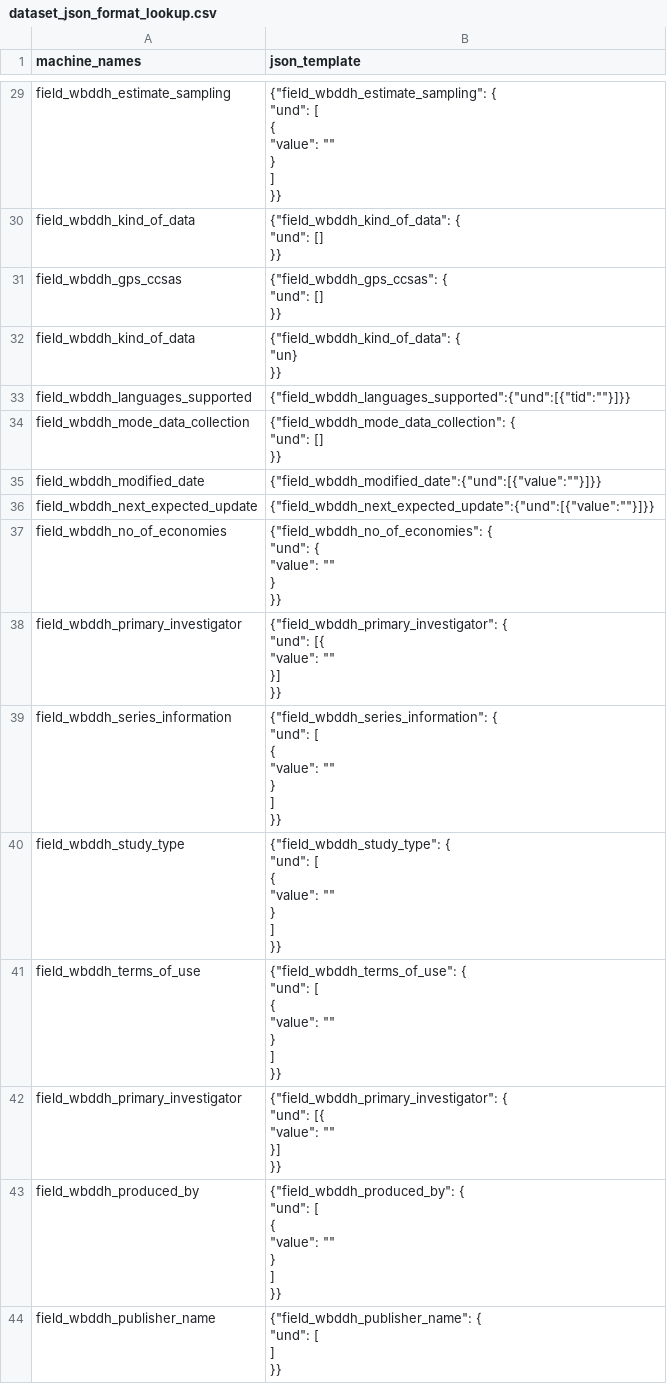
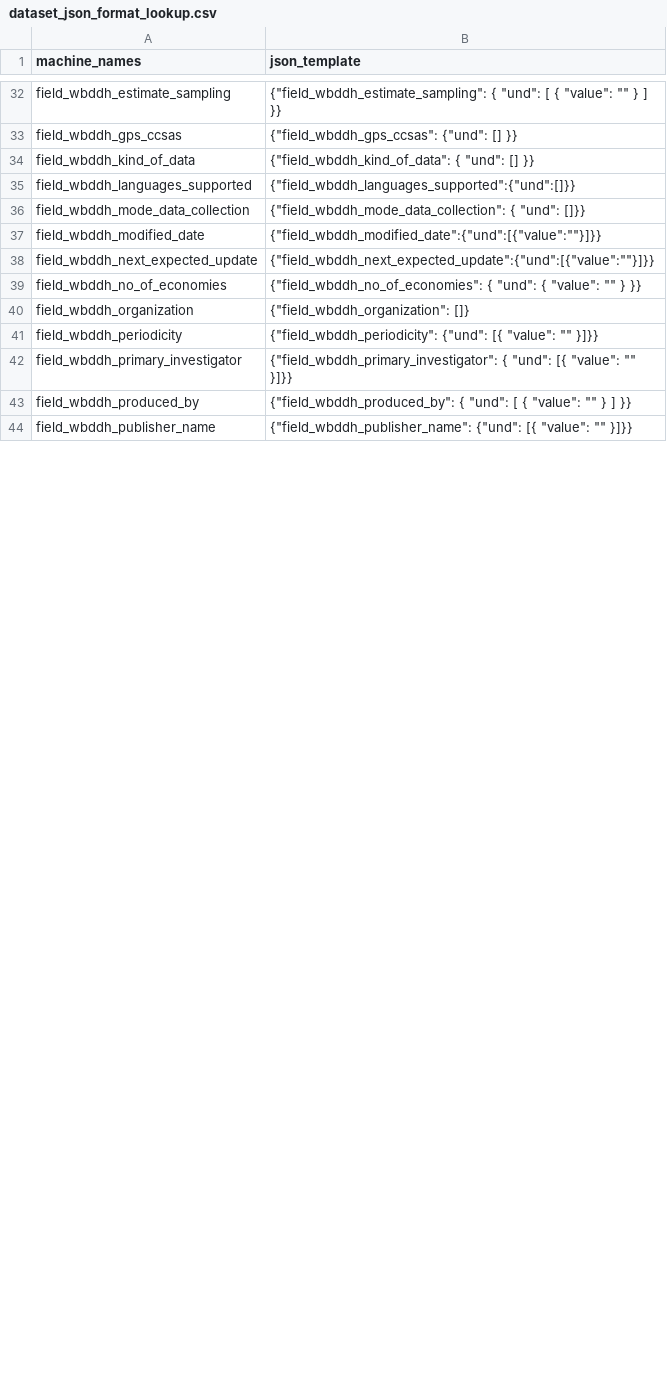
Before and after one commit to tonyfujs/ddhconnect, a CSV file: data-raw/dataset_json_format_lookup.csv, drawn as a sheet; only a part is shown, gaps mark what is left out; removed rows and columns are numbered as before the commit, all else as after; ↵ is a line break in a cell; the diff covers the shown part only; the diff names each change by its address in the sheet, - before the commit and + after, or states it on an @@ line.

Commit message:
update json body

```diff
--- a/data-raw/dataset_json_format_lookup.csv
+++ b/data-raw/dataset_json_format_lookup.csv
-B32 (json_template): …] ↵ }}
+B32 (json_template): …] }}
-row 30: field_wbddh_kind_of_data | {"field_wbddh_kind_of_data": { ↵ "und": [] ↵ }}
-B33 (json_template): {"field_wbddh_gps_ccsas": { ↵ "und": [] ↵ }}
+B33 (json_template): {"field_wbddh_gps_ccsas": {"und": [] }}
-B34 (json_template): {"field_wbddh_kind_of_data": { ↵ "un} ↵ }}
+B34 (json_template): {"field_wbddh_kind_of_data": { "und": [] }}
-B35 (json_template): {"field_wbddh_languages_supported":{"und":[{"tid":""}]}}
+B35 (json_template): {"field_wbddh_languages_supported":{"und":[]}}
-B36 (json_template): …{ ↵ "und": [] ↵ }}
+B36 (json_template): …{ "und": []}}
-B39 (json_template): …} ↵ }}
+B39 (json_template): …} }}
-row 38: field_wbddh_primary_investigator | {"field_wbddh_primary_investigator": { ↵ "und": [{ ↵ "value": "" ↵ }] ↵ }}
@@ row 39 moved to row 52: field_wbddh_series_information @@
-row 40: field_wbddh_study_type | {"field_wbddh_study_type": { ↵ "und": [ ↵ { ↵ "value": "" ↵ } ↵ ] ↵ }}
@@ row 41 moved to row 60: field_wbddh_terms_of_use @@
@@ row 56 moved to row 40: field_wbddh_organization @@
+row 41: field_wbddh_periodicity | {"field_wbddh_periodicity": {"und": [{ "value": "" }]}}
-B42 (json_template): …"value": "" ↵ }] ↵ }}
+B42 (json_template): …"value": "" }]}}
-B43 (json_template): …] ↵ }}
+B43 (json_template): …] }}
-B44 (json_template): {"field_wbddh_publisher_name": { ↵ "und": [ ↵ ] ↵ }}
+B44 (json_template): {"field_wbddh_publisher_name": {"und": [{ "value": "" }]}}
```
Also changed, not shown: 5 added rows, 22 removed rows, 8 moved rows and 35 edited cells elsewhere in this file, data-raw/resource_json_format_lookup.csv, 4 other files.
